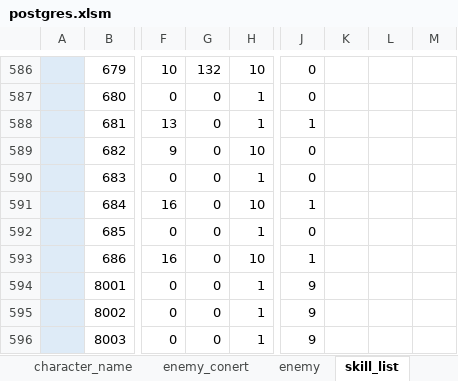
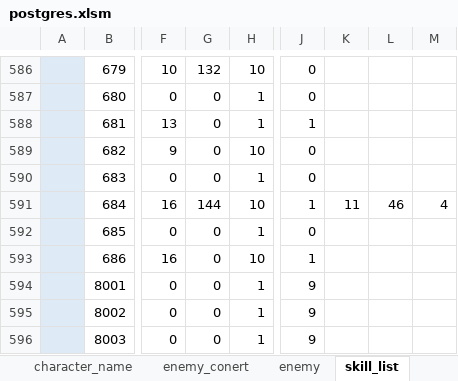
Before and after one commit to reliruleru00/hevburn, an Excel workbook: postgres.xlsm, sheet skill_list, drawn as a sheet; only a part is shown, gaps mark what is left out; values as stored, in another font and other column widths than the file's, no borders; charts and pictures not drawn; the diff names each change by its address in the sheet, - before the commit and + after, or states it on an @@ line.

```diff
--- a/postgres.xlsm (sheet skill_list)
+++ b/postgres.xlsm (sheet skill_list)
-G591: 0
+G591: 144
-K591: (empty)
+K591: 11
-L591: (empty)
+L591: 46
-M591: (empty)
+M591: 4
```
Also changed, not shown: sheet skill_attack, sheet skill_buff, sheet character_style, sheet スタイル登録, formulas that keep their value, 9 other files.
